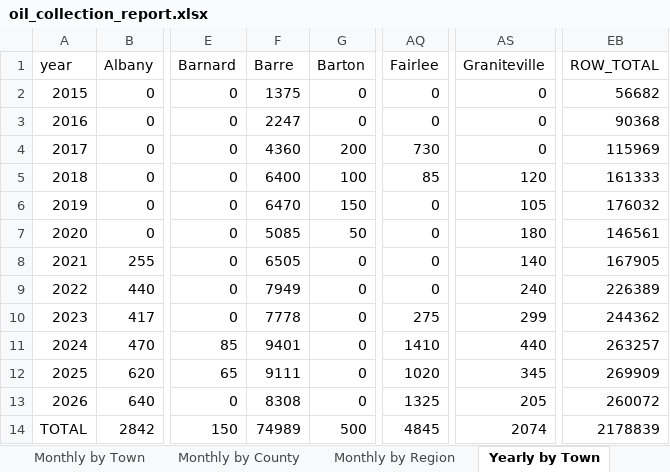
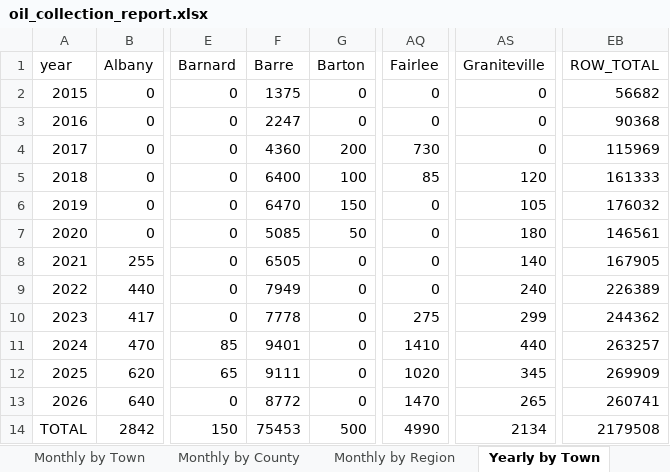
Before and after one commit to burnssargent-eng/blackbear_dashboard, an Excel workbook: oil_collection_report.xlsx, sheet Yearly by Town, drawn as a sheet; only a part is shown, gaps mark what is left out; values as stored, in another font and other column widths than the file's, no borders; the diff names each change by its address in the sheet, - before the commit and + after, or states it on an @@ line.

```diff
--- a/oil_collection_report.xlsx (sheet Yearly by Town)
+++ b/oil_collection_report.xlsx (sheet Yearly by Town)
-F13 (Barre): 8308
+F13 (Barre): 8772
-AQ13 (Fairlee): 1325
+AQ13 (Fairlee): 1470
-AS13 (Graniteville): 205
+AS13 (Graniteville): 265
-EB13 (ROW_TOTAL): 260072
+EB13 (ROW_TOTAL): 260741
-F14 (Barre): 74989
+F14 (Barre): 75453
-AQ14 (Fairlee): 4845
+AQ14 (Fairlee): 4990
-AS14 (Graniteville): 2074
+AS14 (Graniteville): 2134
-EB14 (ROW_TOTAL): 2178839
+EB14 (ROW_TOTAL): 2179508
```
Also changed, not shown: sheet Monthly by Town, sheet Yearly by County, sheet 2026, sheet Yearly by Region, sheet Monthly by County, sheet Monthly by Region, 2 more sheets, 12 other files.
